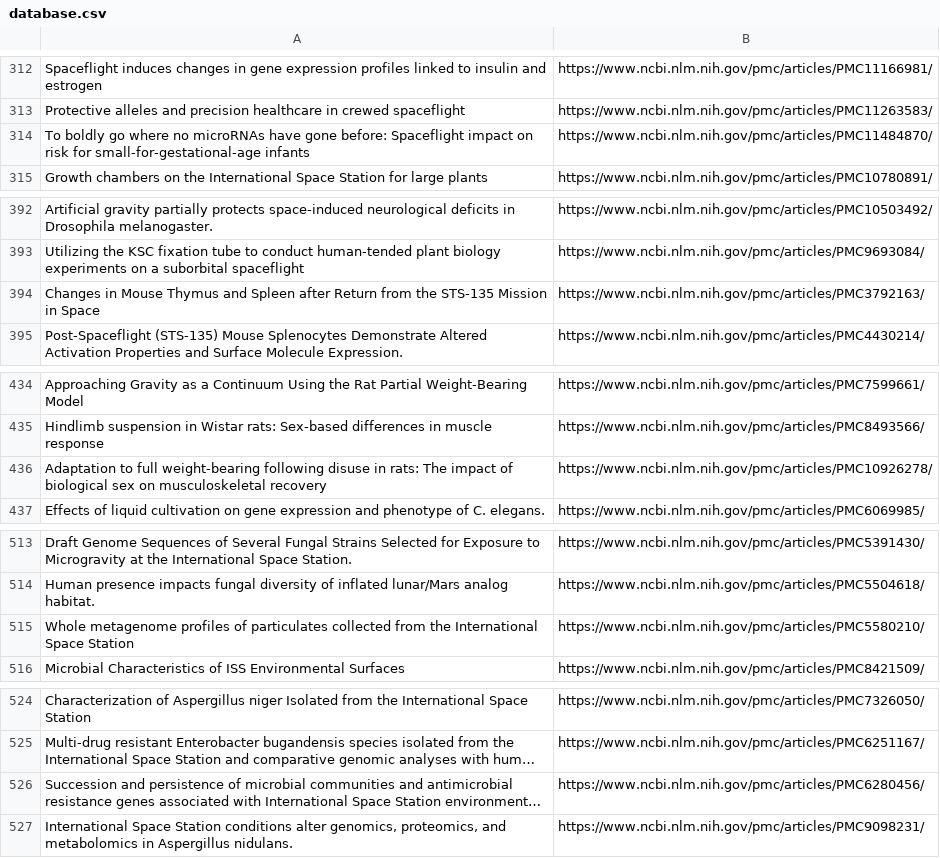
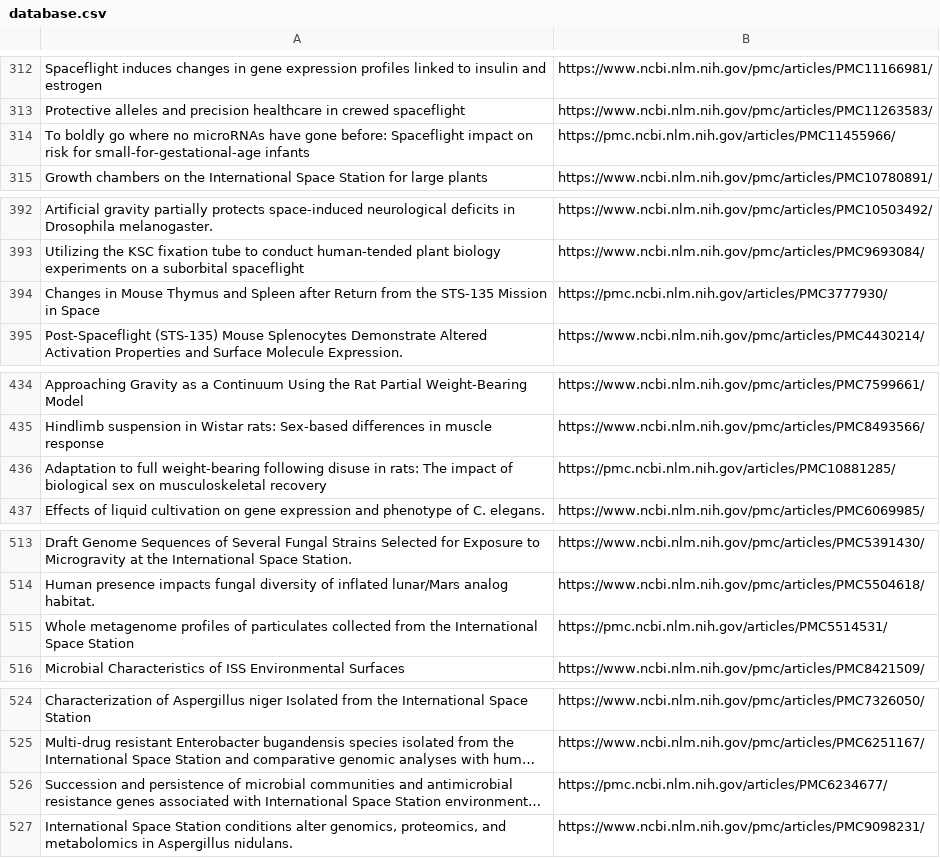
Before and after one commit to tliu05/NASA-Space-Apps, a CSV file: database.csv, drawn as a sheet; only a part is shown, gaps mark what is left out; long unchanged cells end in …; the diff covers the shown part only; the diff names each change by its address in the sheet, - before the commit and + after, or states it on an @@ line.

```diff
--- a/database.csv
+++ b/database.csv
-B314: https://www.ncbi.nlm.nih.gov/pmc/articles/PMC11484870/
+B314: https://pmc.ncbi.nlm.nih.gov/articles/PMC11455966/
-B394: https://www.ncbi.nlm.nih.gov/pmc/articles/PMC3792163/
+B394: https://pmc.ncbi.nlm.nih.gov/articles/PMC3777930/
-B436: https://www.ncbi.nlm.nih.gov/pmc/articles/PMC10926278/
+B436: https://pmc.ncbi.nlm.nih.gov/articles/PMC10881285/
-B515: https://www.ncbi.nlm.nih.gov/pmc/articles/PMC5580210/
+B515: https://pmc.ncbi.nlm.nih.gov/articles/PMC5514531/
-B526: https://www.ncbi.nlm.nih.gov/pmc/articles/PMC6280456/
+B526: https://pmc.ncbi.nlm.nih.gov/articles/PMC6234677/
```
Also changed, not shown: 7 edited cells elsewhere in this file.
